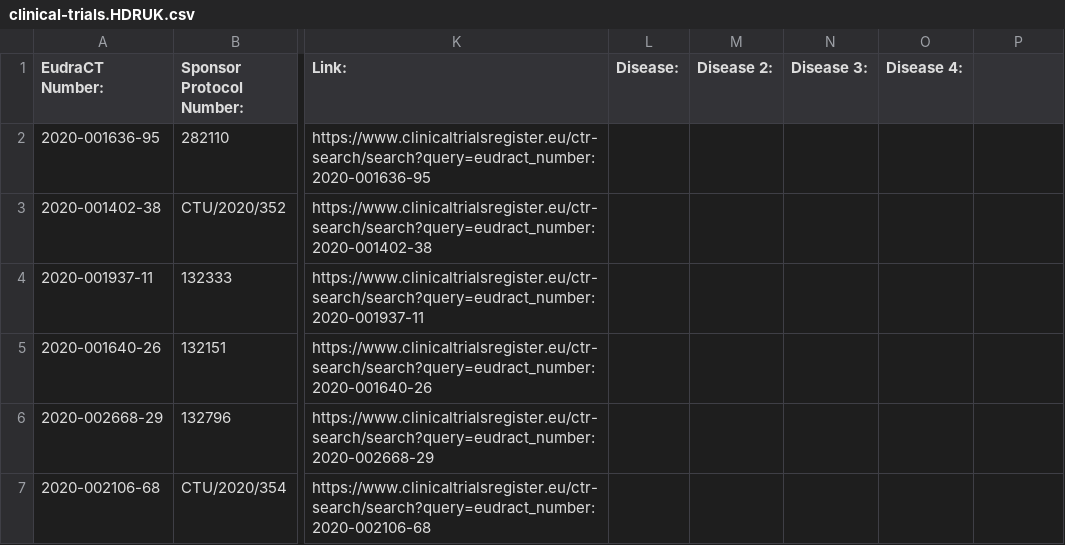
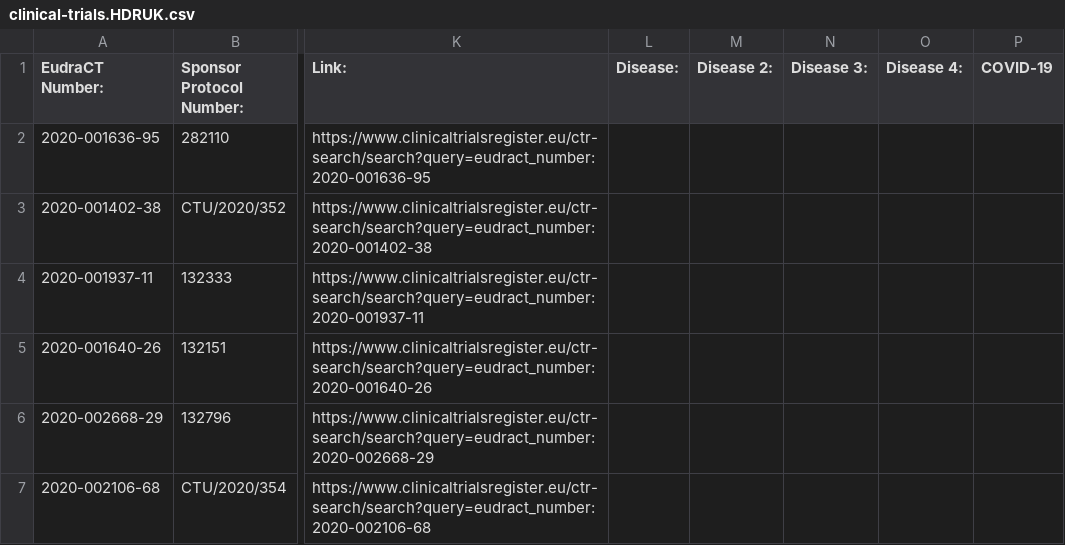
Before and after one commit to mskabirkhan/clinical-trials, a CSV file: data/clinical-trials.HDRUK.csv, drawn as a sheet; only a part is shown, gaps mark what is left out; the diff names each change by its address in the sheet, - before the commit and + after, or states it on an @@ line.

Commit message:
Commit new datasets

```diff
--- a/data/clinical-trials.HDRUK.csv
+++ b/data/clinical-trials.HDRUK.csv
-P1: (empty)
+P1: COVID-19
```
Also changed, not shown: 7 other files.
